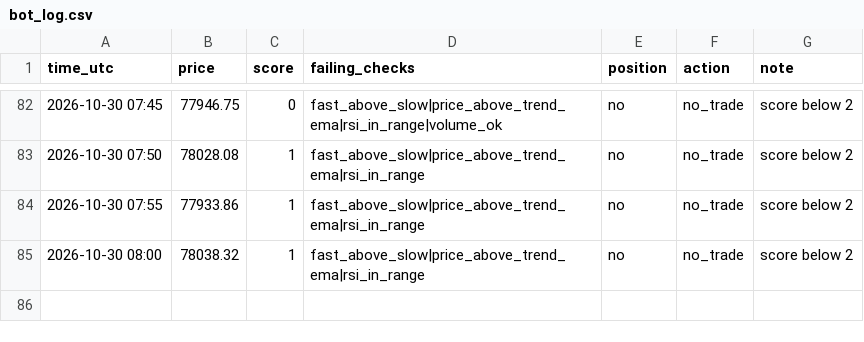
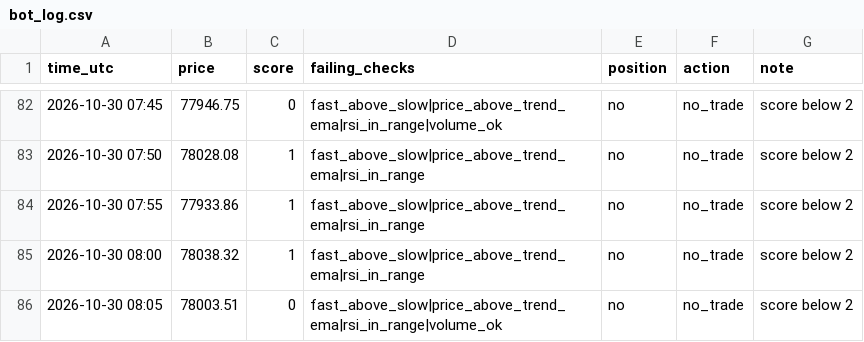
Before and after one commit to MfalmeYT/boringfiles, a CSV file: bot_log.csv, drawn as a sheet; only a part is shown, gaps mark what is left out; the diff names each change by its address in the sheet, - before the commit and + after, or states it on an @@ line.

Commit message:
log

```diff
--- a/bot_log.csv
+++ b/bot_log.csv
+row 86: 2026-10-30 08:05 | 78003.51 | 0 | fast_above_slow|price_above_trend_ema|rsi_in_range|volume_ok | no | no_trade | score below 2
```
